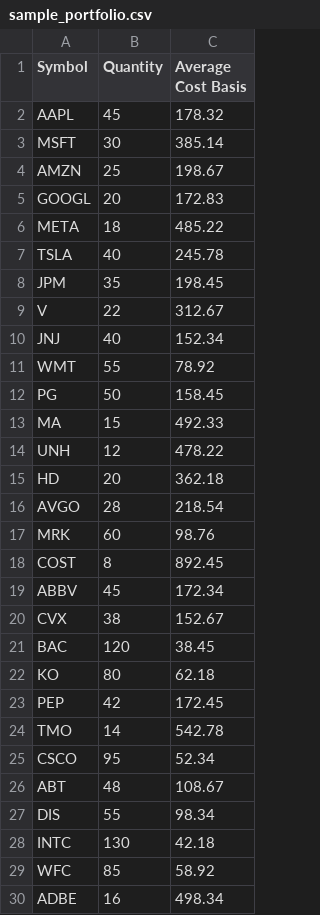
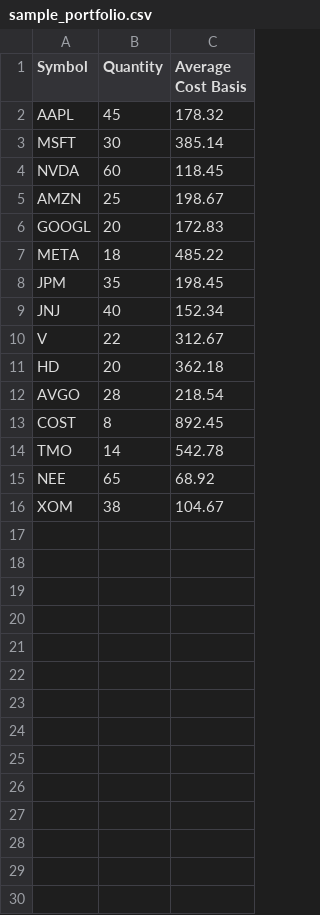
Before and after one commit to ConnorC3/hoohacks-26, a CSV file: public/sample_portfolio.csv, drawn as a sheet.

Commit message:
Add sample portfolios

```diff
--- a/public/sample_portfolio.csv
+++ b/public/sample_portfolio.csv
@@ -3,2 +3,3 @@ AAPL,45,178.32
 MSFT,30,385.14
+NVDA,60,118.45
 AMZN,25,198.67
@@ -6,25 +7,10 @@ GOOGL,20,172.83
 META,18,485.22
-TSLA,40,245.78
 JPM,35,198.45
+JNJ,40,152.34
 V,22,312.67
-JNJ,40,152.34
-WMT,55,78.92
-PG,50,158.45
-MA,15,492.33
-UNH,12,478.22
 HD,20,362.18
 AVGO,28,218.54
-MRK,60,98.76
 COST,8,892.45
-ABBV,45,172.34
-CVX,38,152.67
-BAC,120,38.45
-KO,80,62.18
-PEP,42,172.45
 TMO,14,542.78
-CSCO,95,52.34
-ABT,48,108.67
-DIS,55,98.34
-INTC,130,42.18
-WFC,85,58.92
-ADBE,16,498.34
+NEE,65,68.92
+XOM,38,104.67
```
Also changed, not shown: 1 other file.
